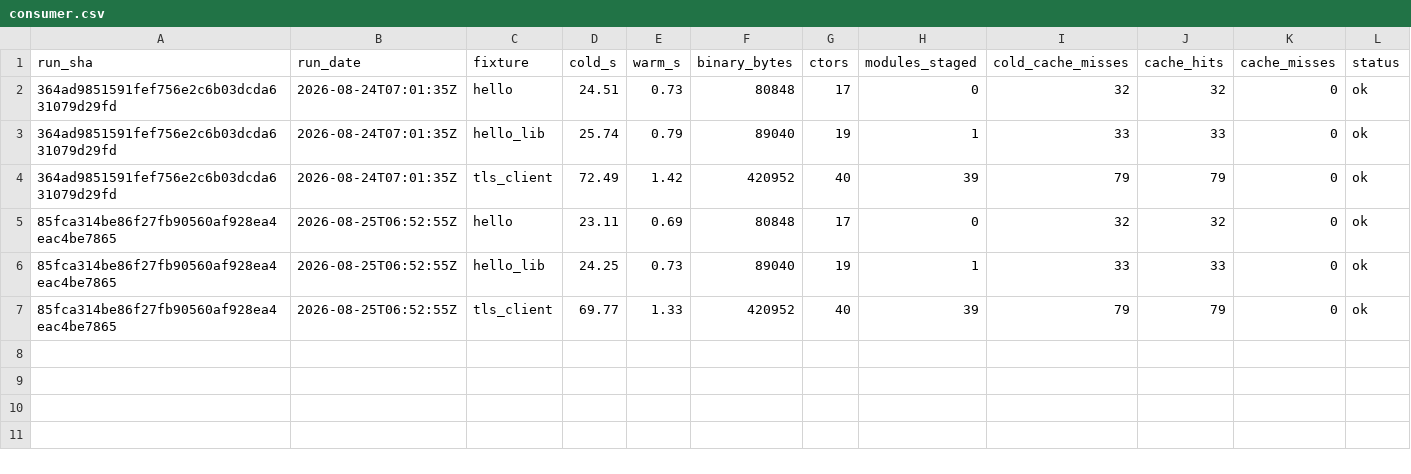
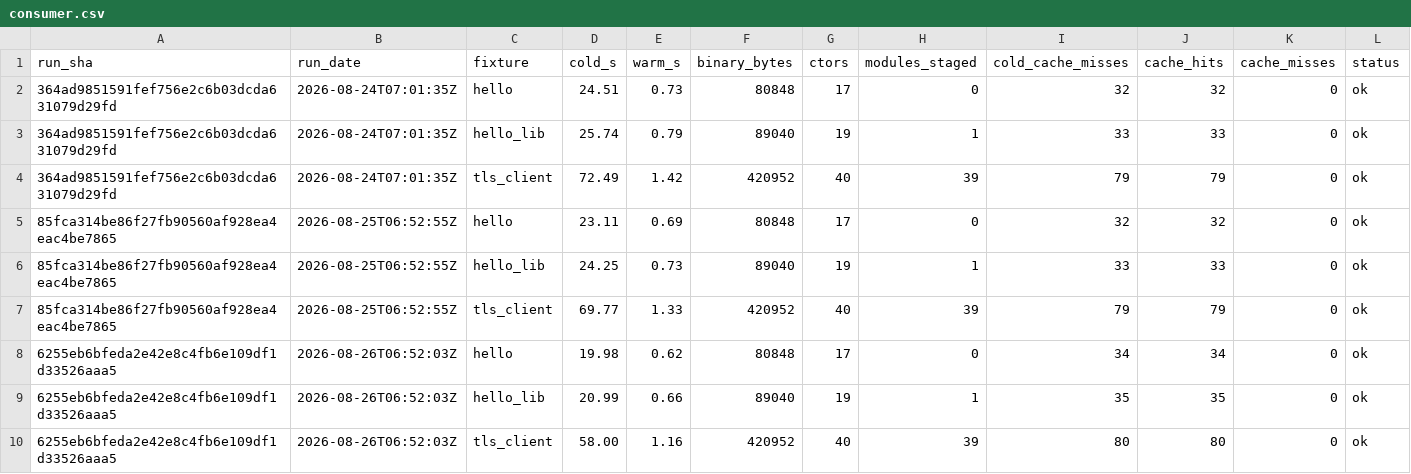
Before and after one commit to SailfinIO/sailfin, a CSV file: consumer.csv, drawn as a sheet; only a part is shown; rows hold the shown columns only; the diff names each change by its address in the sheet, - before the commit and + after, or states it on an @@ line.

```diff
--- a/consumer.csv
+++ b/consumer.csv
+row 8: 6255eb6bfeda2e42e8c4fb6e109df1d33526aaa5 | 2026-08-26T06:52:03Z | hello | 19.98 | 0.62 | 80848 | 17 | 0 | 34 | 34 | 0 | ok
+row 9: 6255eb6bfeda2e42e8c4fb6e109df1d33526aaa5 | 2026-08-26T06:52:03Z | hello_lib | 20.99 | 0.66 | 89040 | 19 | 1 | 35 | 35 | 0 | ok
+row 10: 6255eb6bfeda2e42e8c4fb6e109df1d33526aaa5 | 2026-08-26T06:52:03Z | tls_client | 58.00 | 1.16 | 420952 | 40 | 39 | 80 | 80 | 0 | ok
```
Also changed, not shown: runtime.csv, 2 other files.
